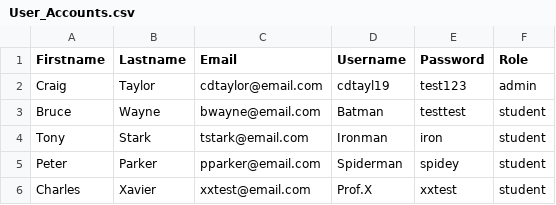
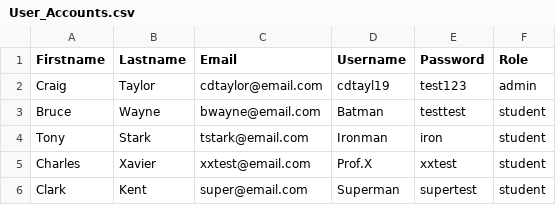
Before and after one commit to cdtayl19/CSE460ClassProject, a CSV file: User_Accounts.csv, drawn as a sheet.

```diff
--- a/User_Accounts.csv
+++ b/User_Accounts.csv
@@ -4,3 +4,3 @@ Bruce,Wayne,bwayne@email.com,Batman,testtest,student
 Tony,Stark,tstark@email.com,Ironman,iron,student
-Peter,Parker,pparker@email.com,Spiderman,spidey,student
 Charles,Xavier,xxtest@email.com,Prof.X,xxtest,student
+Clark,Kent,super@email.com,Superman,supertest,student
```
Also changed, not shown: Events.csv.
